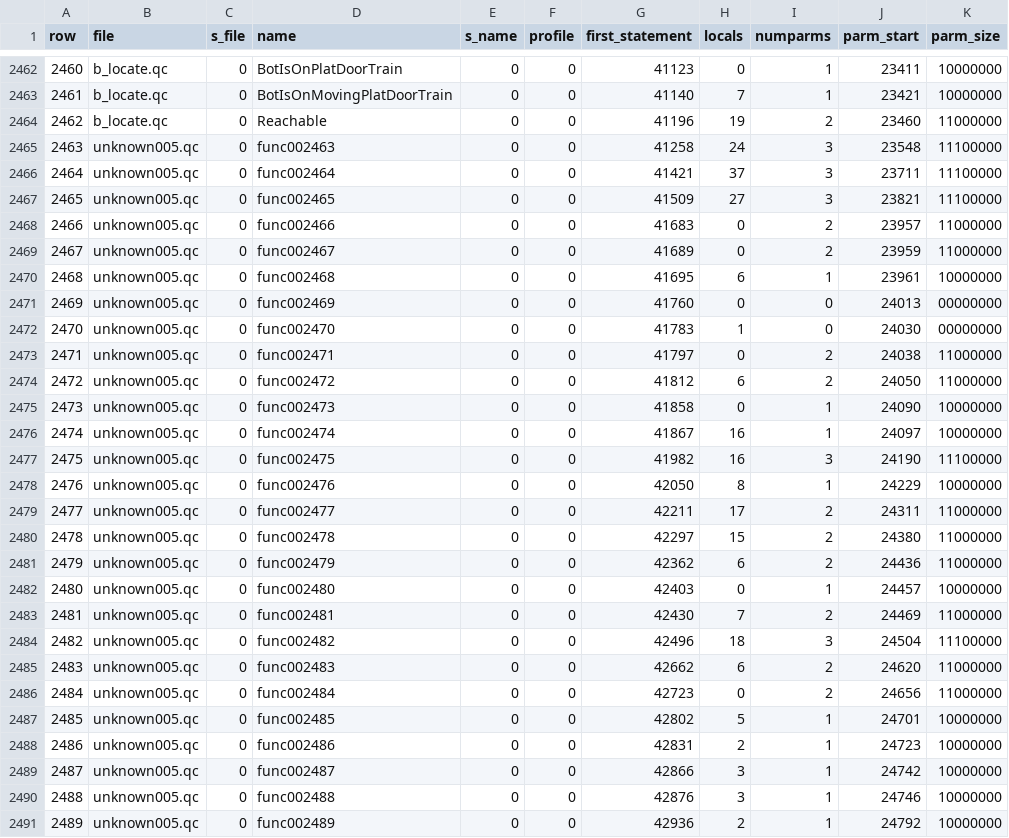
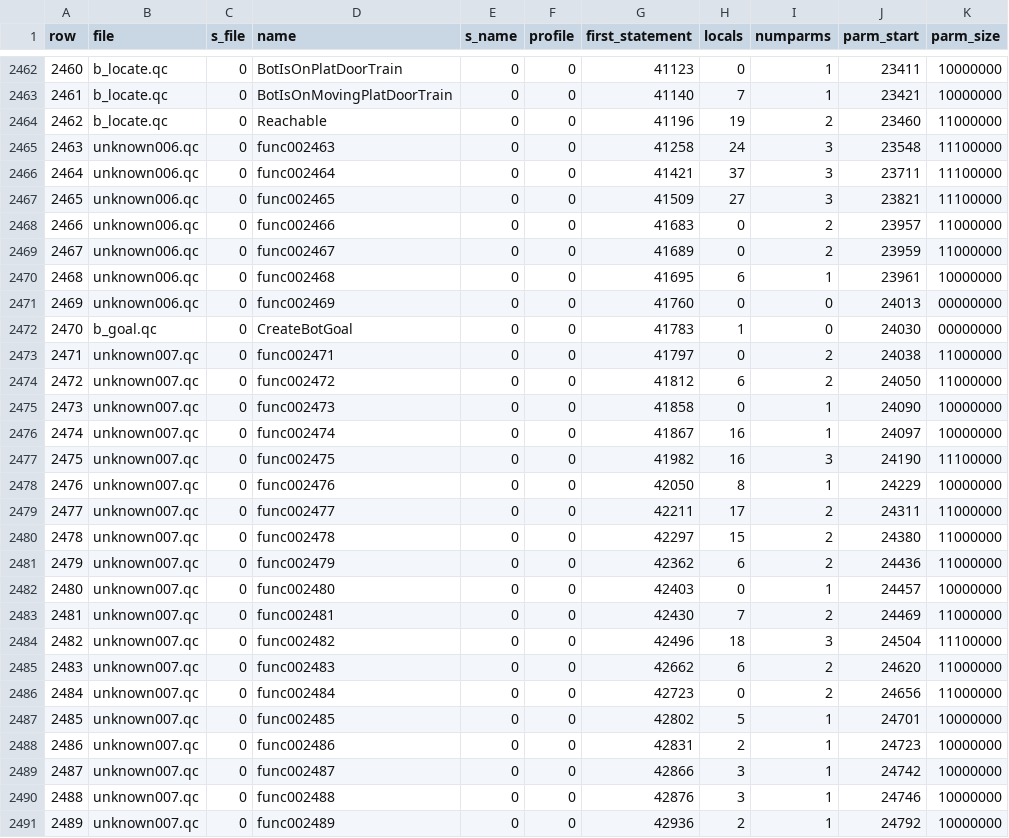
Before and after one commit to nickgovier/DeQCC, a CSV file: obots/_original_progs_functions.csv, drawn as a sheet; only a part is shown, gaps mark what is left out; the diff covers the shown part only.

```diff
--- a/obots/_original_progs_functions.csv
+++ b/obots/_original_progs_functions.csv
@@ -2464,28 +2464,28 @@ row,file,s_file,name,s_name,profile,first_statement,locals,numparms,parm_start,p
 2462,b_locate.qc,0,Reachable,0,0,41196,19,2,23460,11000000
-2463,unknown005.qc,0,func002463,0,0,41258,24,3,23548,11100000
-2464,unknown005.qc,0,func002464,0,0,41421,37,3,23711,11100000
-2465,unknown005.qc,0,func002465,0,0,41509,27,3,23821,11100000
-2466,unknown005.qc,0,func002466,0,0,41683,0,2,23957,11000000
-2467,unknown005.qc,0,func002467,0,0,41689,0,2,23959,11000000
-2468,unknown005.qc,0,func002468,0,0,41695,6,1,23961,10000000
-2469,unknown005.qc,0,func002469,0,0,41760,0,0,24013,00000000
-2470,unknown005.qc,0,func002470,0,0,41783,1,0,24030,00000000
-2471,unknown005.qc,0,func002471,0,0,41797,0,2,24038,11000000
-2472,unknown005.qc,0,func002472,0,0,41812,6,2,24050,11000000
-2473,unknown005.qc,0,func002473,0,0,41858,0,1,24090,10000000
-2474,unknown005.qc,0,func002474,0,0,41867,16,1,24097,10000000
-2475,unknown005.qc,0,func002475,0,0,41982,16,3,24190,11100000
-2476,unknown005.qc,0,func002476,0,0,42050,8,1,24229,10000000
-2477,unknown005.qc,0,func002477,0,0,42211,17,2,24311,11000000
-2478,unknown005.qc,0,func002478,0,0,42297,15,2,24380,11000000
-2479,unknown005.qc,0,func002479,0,0,42362,6,2,24436,11000000
-2480,unknown005.qc,0,func002480,0,0,42403,0,1,24457,10000000
-2481,unknown005.qc,0,func002481,0,0,42430,7,2,24469,11000000
-2482,unknown005.qc,0,func002482,0,0,42496,18,3,24504,11100000
-2483,unknown005.qc,0,func002483,0,0,42662,6,2,24620,11000000
-2484,unknown005.qc,0,func002484,0,0,42723,0,2,24656,11000000
-2485,unknown005.qc,0,func002485,0,0,42802,5,1,24701,10000000
-2486,unknown005.qc,0,func002486,0,0,42831,2,1,24723,10000000
-2487,unknown005.qc,0,func002487,0,0,42866,3,1,24742,10000000
-2488,unknown005.qc,0,func002488,0,0,42876,3,1,24746,10000000
-2489,unknown005.qc,0,func002489,0,0,42936,2,1,24792,10000000
+2463,unknown006.qc,0,func002463,0,0,41258,24,3,23548,11100000
+2464,unknown006.qc,0,func002464,0,0,41421,37,3,23711,11100000
+2465,unknown006.qc,0,func002465,0,0,41509,27,3,23821,11100000
+2466,unknown006.qc,0,func002466,0,0,41683,0,2,23957,11000000
+2467,unknown006.qc,0,func002467,0,0,41689,0,2,23959,11000000
+2468,unknown006.qc,0,func002468,0,0,41695,6,1,23961,10000000
+2469,unknown006.qc,0,func002469,0,0,41760,0,0,24013,00000000
+2470,b_goal.qc,0,CreateBotGoal,0,0,41783,1,0,24030,00000000
+2471,unknown007.qc,0,func002471,0,0,41797,0,2,24038,11000000
+2472,unknown007.qc,0,func002472,0,0,41812,6,2,24050,11000000
+2473,unknown007.qc,0,func002473,0,0,41858,0,1,24090,10000000
+2474,unknown007.qc,0,func002474,0,0,41867,16,1,24097,10000000
+2475,unknown007.qc,0,func002475,0,0,41982,16,3,24190,11100000
+2476,unknown007.qc,0,func002476,0,0,42050,8,1,24229,10000000
+2477,unknown007.qc,0,func002477,0,0,42211,17,2,24311,11000000
+2478,unknown007.qc,0,func002478,0,0,42297,15,2,24380,11000000
+2479,unknown007.qc,0,func002479,0,0,42362,6,2,24436,11000000
+2480,unknown007.qc,0,func002480,0,0,42403,0,1,24457,10000000
+2481,unknown007.qc,0,func002481,0,0,42430,7,2,24469,11000000
+2482,unknown007.qc,0,func002482,0,0,42496,18,3,24504,11100000
+2483,unknown007.qc,0,func002483,0,0,42662,6,2,24620,11000000
+2484,unknown007.qc,0,func002484,0,0,42723,0,2,24656,11000000
+2485,unknown007.qc,0,func002485,0,0,42802,5,1,24701,10000000
+2486,unknown007.qc,0,func002486,0,0,42831,2,1,24723,10000000
+2487,unknown007.qc,0,func002487,0,0,42866,3,1,24742,10000000
+2488,unknown007.qc,0,func002488,0,0,42876,3,1,24746,10000000
+2489,unknown007.qc,0,func002489,0,0,42936,2,1,24792,10000000
```
Also changed, not shown: 53 edited cells elsewhere in this file, obots/_original_progs_globaldefs.csv, 12 other files.
